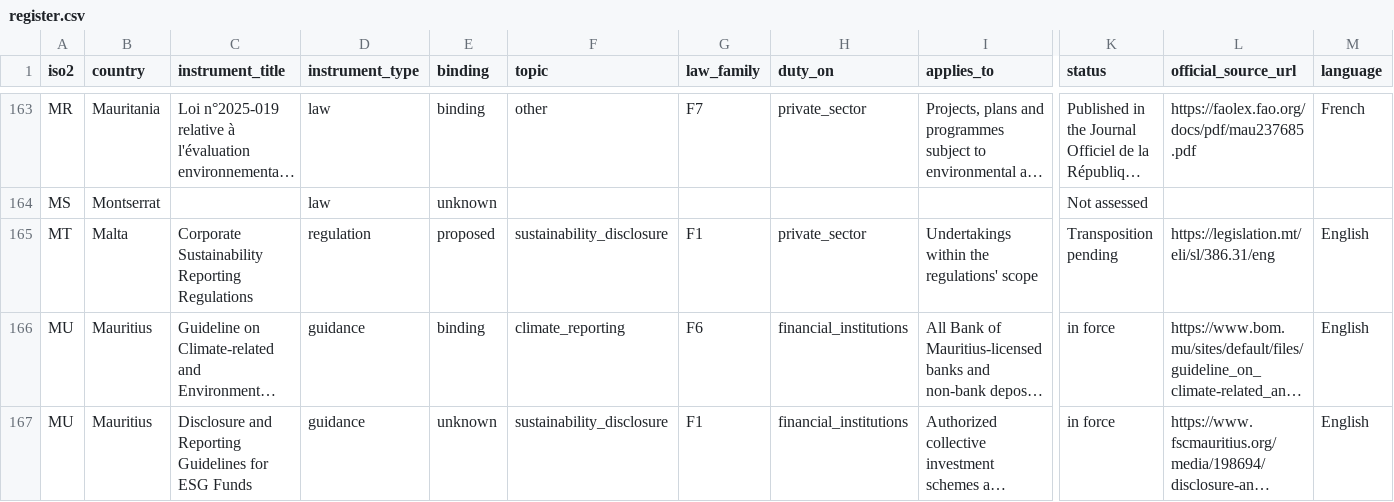
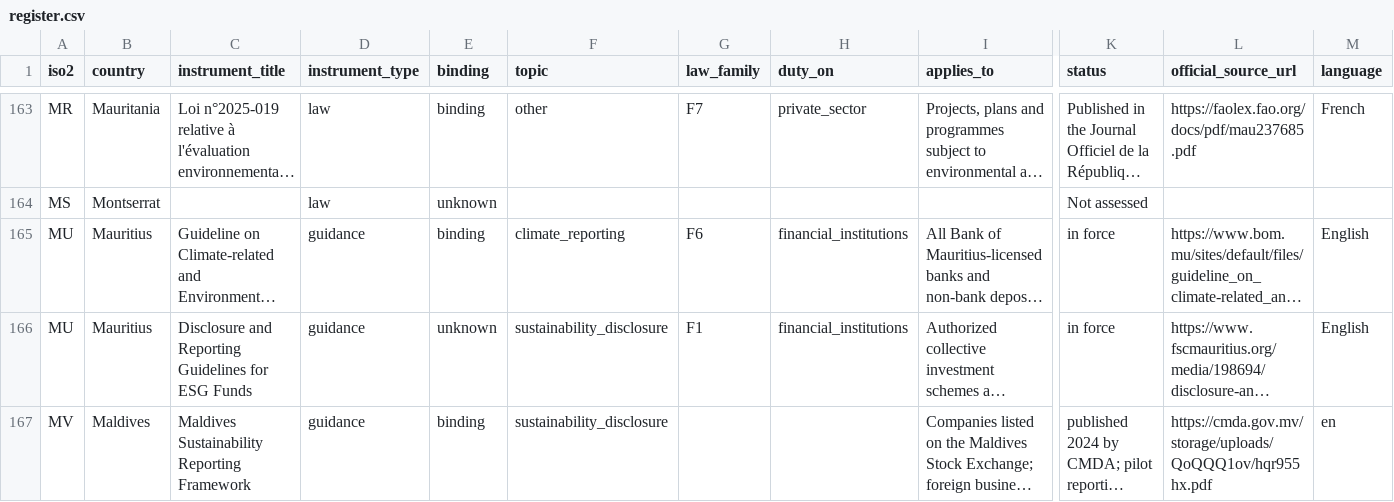
Before and after one commit to GoCarbonTracker-Hq/global-esg-law, a CSV file: register/register.csv, drawn as a sheet; only a part is shown, gaps mark what is left out; the shorter side is filled out with more unchanged rows; long unchanged cells end in …; rows hold the shown columns only; the diff names each change by its address in the sheet, - before the commit and + after, or states it on an @@ line.

```diff
--- a/register/register.csv
+++ b/register/register.csv
-row 165: MT | Malta | Corporate Sustainability Reporting Regulations | regulation | proposed | sustainability_disclosure | F1 | private_sector | Undertakings within the regulations' scope | Transposition pending | https://legislation.mt/eli/sl/386.31/eng | English
```
